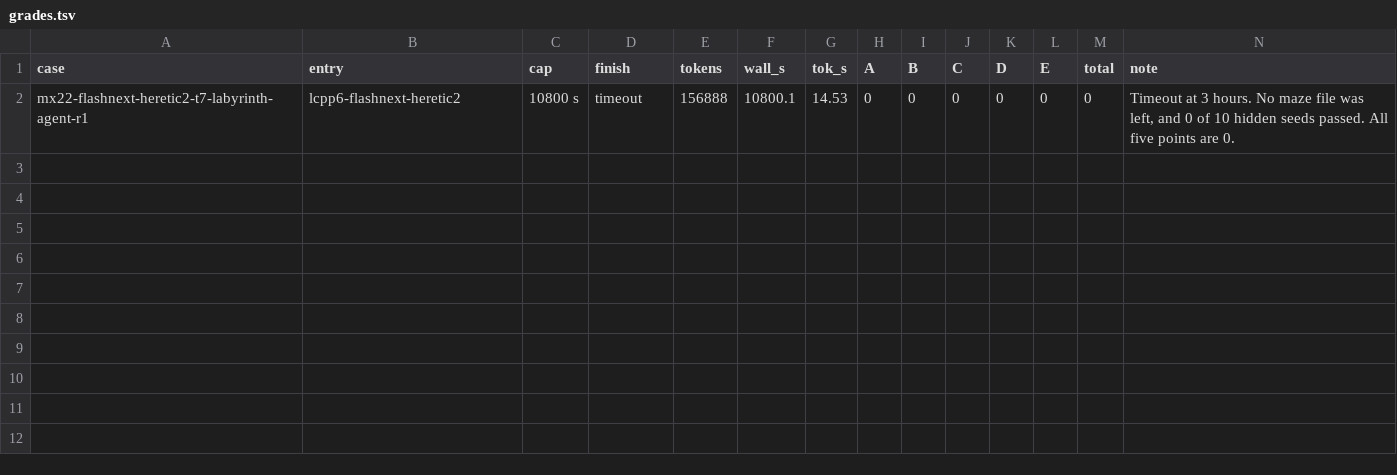
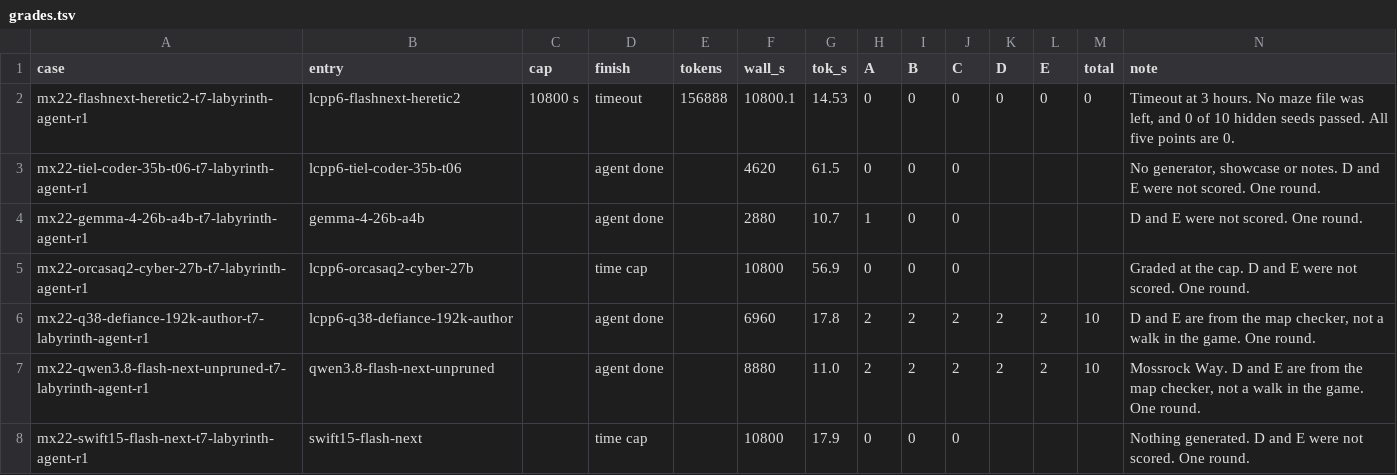
Before and after one commit to alexderz/agentic-model-testing, a TSV file: oneshots/labyrinth/grades.tsv, drawn as a sheet; the diff names each change by its address in the sheet, - before the commit and + after, or states it on an @@ line.

Commit message:
Refresh public grades through 2026-11-03 and a partial Flash-Next quant round.
One round each for the backlog, Qwopus and the Ornith story. The six-quant story comparison is speed only, with no hand grade.

```diff
--- a/oneshots/labyrinth/grades.tsv
+++ b/oneshots/labyrinth/grades.tsv
+row 3: mx22-tiel-coder-35b-t06-t7-labyrinth-agent-r1 | lcpp6-tiel-coder-35b-t06 |  | agent done |  | 4620 | 61.5 | 0 | 0 | 0 |  |  |  | No generator, showcase or notes. D and E were not scored. One round.
+row 4: mx22-gemma-4-26b-a4b-t7-labyrinth-agent-r1 | gemma-4-26b-a4b |  | agent done |  | 2880 | 10.7 | 1 | 0 | 0 |  |  |  | D and E were not scored. One round.
+row 5: mx22-orcasaq2-cyber-27b-t7-labyrinth-agent-r1 | lcpp6-orcasaq2-cyber-27b |  | time cap |  | 10800 | 56.9 | 0 | 0 | 0 |  |  |  | Graded at the cap. D and E were not scored. One round.
+row 6: mx22-q38-defiance-192k-author-t7-labyrinth-agent-r1 | lcpp6-q38-defiance-192k-author |  | agent done |  | 6960 | 17.8 | 2 | 2 | 2 | 2 | 2 | 10 | D and E are from the map checker, not a walk in the game. One round.
+row 7: mx22-qwen3.8-flash-next-unpruned-t7-labyrinth-agent-r1 | qwen3.8-flash-next-unpruned |  | agent done |  | 8880 | 11.0 | 2 | 2 | 2 | 2 | 2 | 10 | Mossrock Way. D and E are from the map checker, not a walk in the game. One round.
+row 8: mx22-swift15-flash-next-t7-labyrinth-agent-r1 | swift15-flash-next |  | time cap |  | 10800 | 17.9 | 0 | 0 | 0 |  |  |  | Nothing generated. D and E were not scored. One round.
```
Also changed, not shown: oneshots/agent-orrery/grades.tsv, oneshots/agent-pagoda/grades.tsv, 17 other files.
